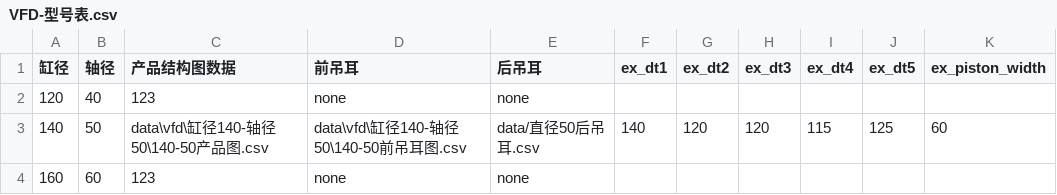
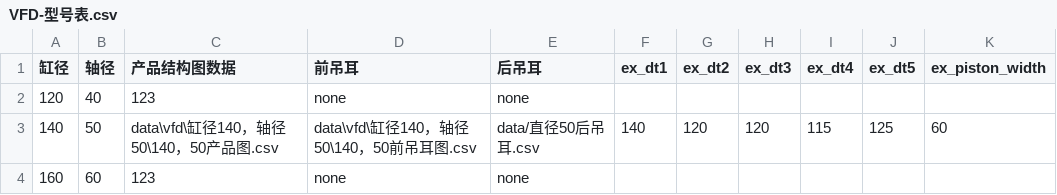
Before and after one commit to Tianhuanyunfei/yishexu-designtools, a CSV file: backend/design/data/vfd/VFD-型号表.csv, drawn as a sheet.

```diff
--- a/backend/design/data/vfd/VFD-型号表.csv
+++ b/backend/design/data/vfd/VFD-型号表.csv
@@ -2,3 +2,3 @@
 120,40,123,none,none,,,,,,
-140,50,data\vfd\缸径140-轴径50\140-50产品图.csv,data\vfd\缸径140-轴径50\140-50前吊耳图.csv,data/直径50后吊耳.csv,140,120,120,115,125,60
+140,50,data\vfd\缸径140，轴径50\140，50产品图.csv,data\vfd\缸径140，轴径50\140，50前吊耳图.csv,data/直径50后吊耳.csv,140,120,120,115,125,60
 160,60,123,none,none,,,,,,
```
Also changed, not shown: 14 other files.
